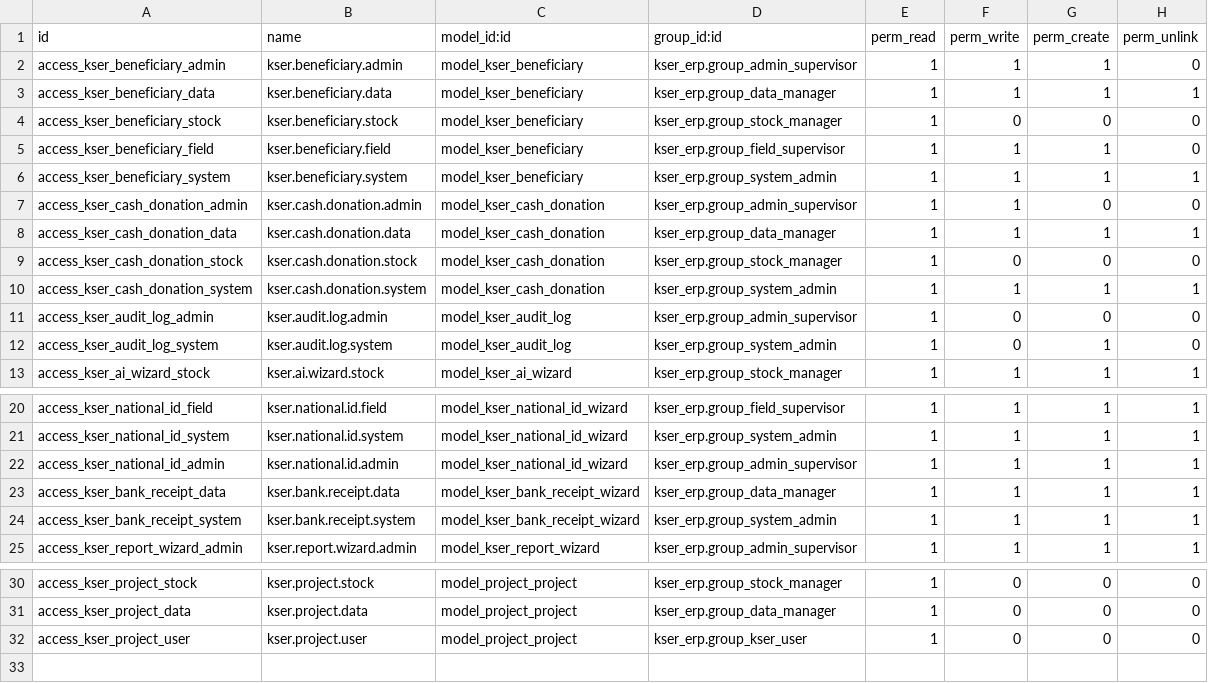
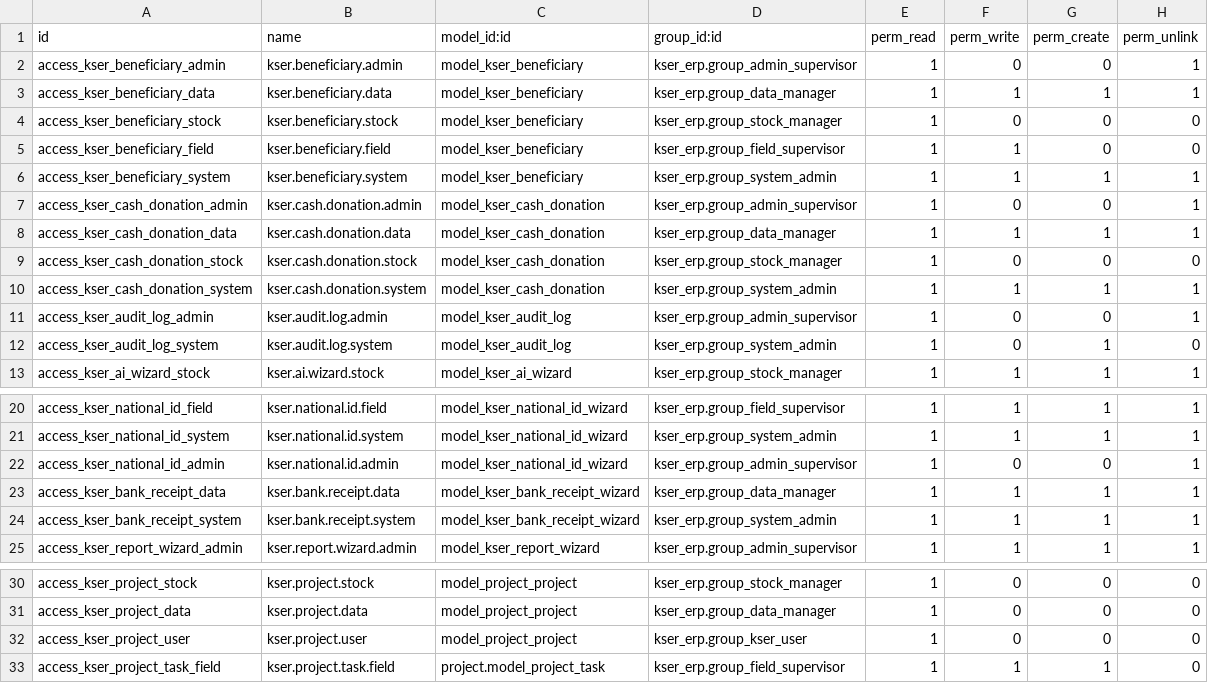
Before and after one commit to nice247/kser_erp, a CSV file: security/ir.model.access.csv, drawn as a sheet; only a part is shown, gaps mark what is left out.

```diff
--- a/security/ir.model.access.csv
+++ b/security/ir.model.access.csv
@@ -1,8 +1,8 @@
 id,name,model_id:id,group_id:id,perm_read,perm_write,perm_create,perm_unlink
-access_kser_beneficiary_admin,kser.beneficiary.admin,model_kser_beneficiary,kser_erp.group_admin_supervisor,1,1,1,0
+access_kser_beneficiary_admin,kser.beneficiary.admin,model_kser_beneficiary,kser_erp.group_admin_supervisor,1,0,0,1
 access_kser_beneficiary_data,kser.beneficiary.data,model_kser_beneficiary,kser_erp.group_data_manager,1,1,1,1
 access_kser_beneficiary_stock,kser.beneficiary.stock,model_kser_beneficiary,kser_erp.group_stock_manager,1,0,0,0
-access_kser_beneficiary_field,kser.beneficiary.field,model_kser_beneficiary,kser_erp.group_field_supervisor,1,1,1,0
+access_kser_beneficiary_field,kser.beneficiary.field,model_kser_beneficiary,kser_erp.group_field_supervisor,1,1,0,0
 access_kser_beneficiary_system,kser.beneficiary.system,model_kser_beneficiary,kser_erp.group_system_admin,1,1,1,1
-access_kser_cash_donation_admin,kser.cash.donation.admin,model_kser_cash_donation,kser_erp.group_admin_supervisor,1,1,0,0
+access_kser_cash_donation_admin,kser.cash.donation.admin,model_kser_cash_donation,kser_erp.group_admin_supervisor,1,0,0,1
 access_kser_cash_donation_data,kser.cash.donation.data,model_kser_cash_donation,kser_erp.group_data_manager,1,1,1,1
@@ -10,3 +10,3 @@ access_kser_cash_donation_stock,kser.cash.donation.stock,model_kser_cash_donatio
 access_kser_cash_donation_system,kser.cash.donation.system,model_kser_cash_donation,kser_erp.group_system_admin,1,1,1,1
-access_kser_audit_log_admin,kser.audit.log.admin,model_kser_audit_log,kser_erp.group_admin_supervisor,1,0,0,0
+access_kser_audit_log_admin,kser.audit.log.admin,model_kser_audit_log,kser_erp.group_admin_supervisor,1,0,0,1
 access_kser_audit_log_system,kser.audit.log.system,model_kser_audit_log,kser_erp.group_system_admin,1,0,1,0
@@ -21,3 +21,3 @@ access_kser_national_id_field,kser.national.id.field,model_kser_national_id_wiza
 access_kser_national_id_system,kser.national.id.system,model_kser_national_id_wizard,kser_erp.group_system_admin,1,1,1,1
-access_kser_national_id_admin,kser.national.id.admin,model_kser_national_id_wizard,kser_erp.group_admin_supervisor,1,1,1,1
+access_kser_national_id_admin,kser.national.id.admin,model_kser_national_id_wizard,kser_erp.group_admin_supervisor,1,0,0,1
 access_kser_bank_receipt_data,kser.bank.receipt.data,model_kser_bank_receipt_wizard,kser_erp.group_data_manager,1,1,1,1
@@ -32 +32,2 @@ access_kser_project_data,kser.project.data,model_project_project,kser_erp.group_
 access_kser_project_user,kser.project.user,model_project_project,kser_erp.group_kser_user,1,0,0,0
+access_kser_project_task_field,kser.project.task.field,project.model_project_task,kser_erp.group_field_supervisor,1,1,1,0
```
Also changed, not shown: 10 other files.
